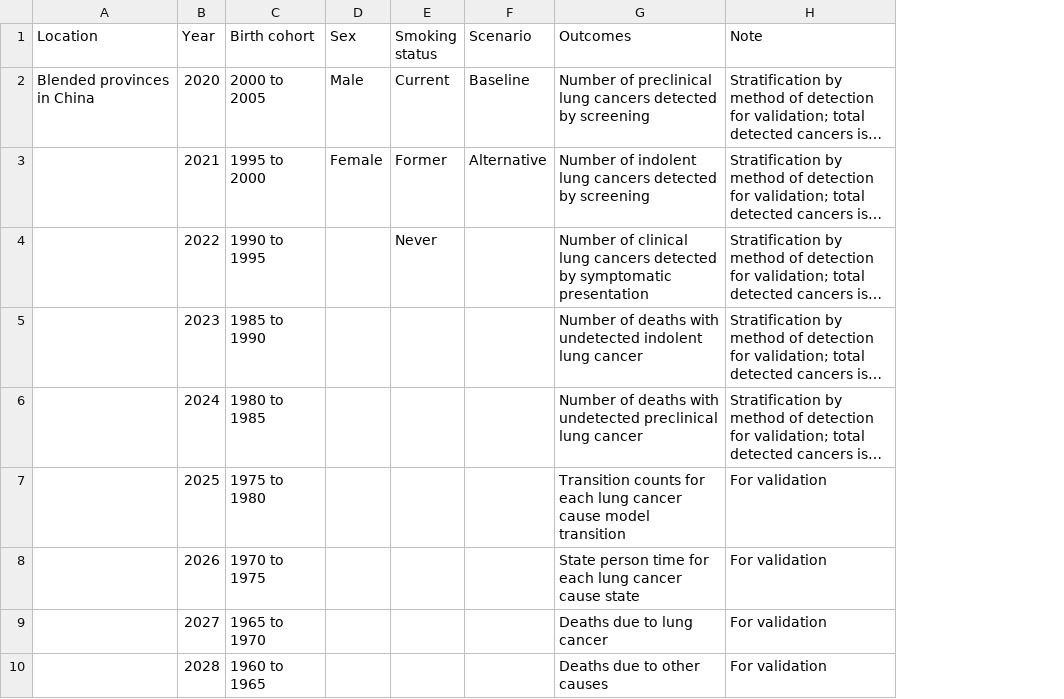
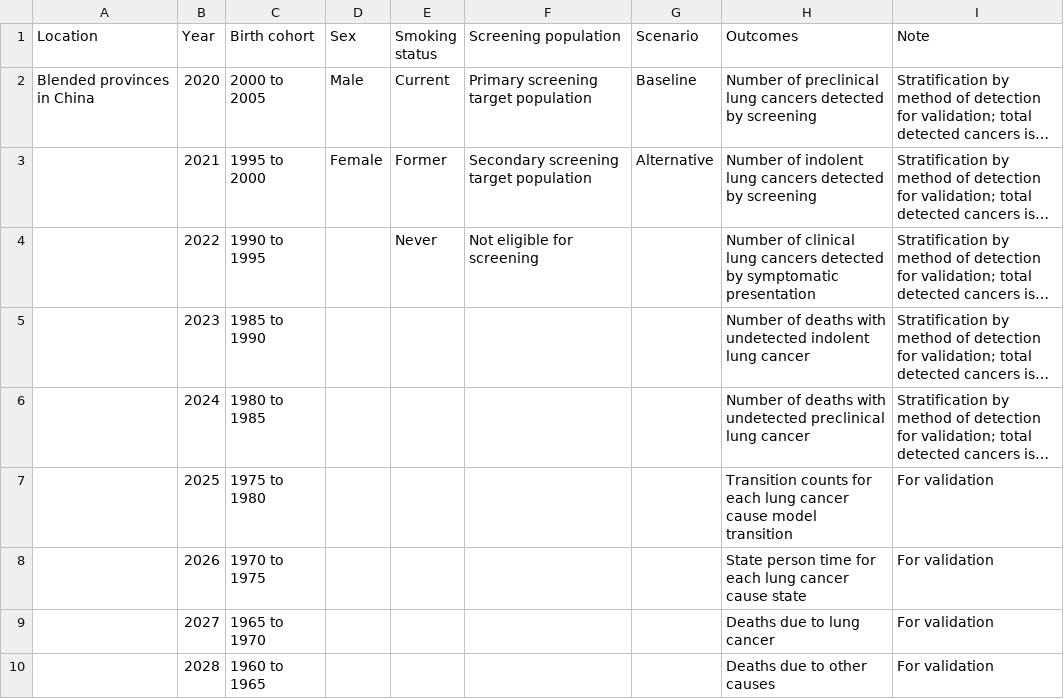
Before and after one commit to ihmeuw/vivarium_research, a CSV file: docs/source/concept_models/vivarium_swissre_lungcancer/output_table_shell.csv, drawn as a sheet; only a part is shown; long unchanged cells end in …; the diff names each change by its address in the sheet, - before the commit and + after, or states it on an @@ line.

Commit message:
update to include differential coverage and stratification by target screening populations

```diff
--- a/docs/source/concept_models/vivarium_swissre_lungcancer/output_table_shell.csv
+++ b/docs/source/concept_models/vivarium_swissre_lungcancer/output_table_shell.csv
+column F (Screening population), rows 2-4: Primary screening target population | Secondary screening target population | Not eligible for screening
```
Also changed, not shown: 2 other files.
